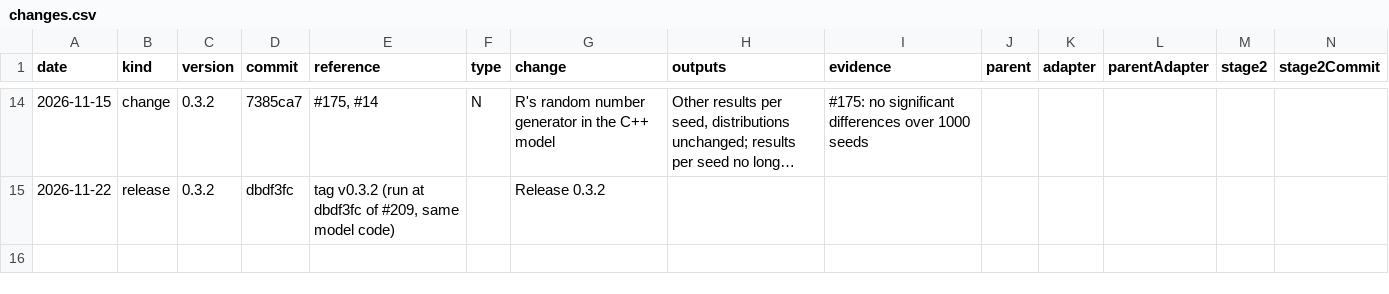
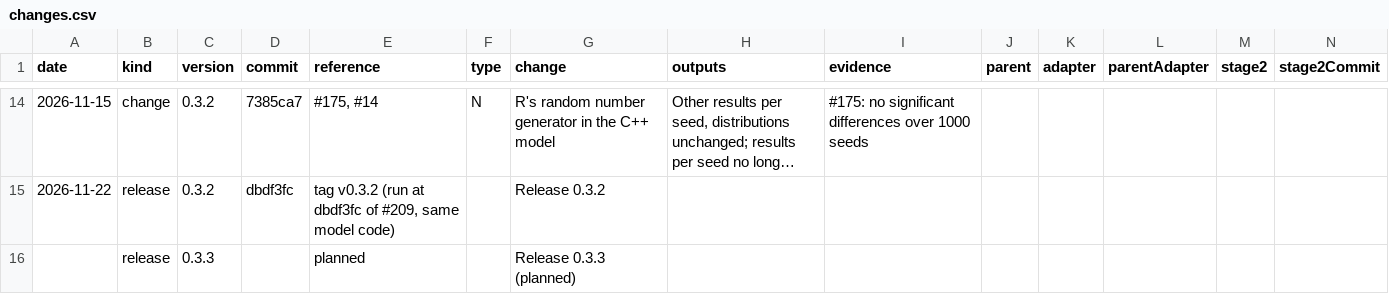
Before and after one commit to TheoreticalEcology/EcoPhyloSim, a CSV file: PhyloSim/data-raw/model-behavior/changes.csv, drawn as a sheet; only a part is shown, gaps mark what is left out; long unchanged cells end in ….

```diff
--- a/PhyloSim/data-raw/model-behavior/changes.csv
+++ b/PhyloSim/data-raw/model-behavior/changes.csv
@@ -15 +15,2 @@
 "2026-11-22","release","0.3.2","dbdf3fc","tag v0.3.2 (run at dbdf3fc of #209, same model code)","","Release 0.3.2","","","","","","",""
+"","release","0.3.3","","planned","","Release 0.3.3 (planned)","","","","","","",""
```
Also changed, not shown: 5 other files.
